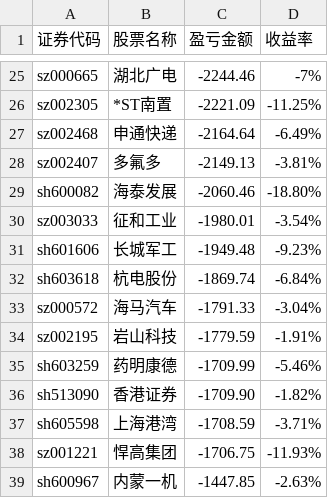
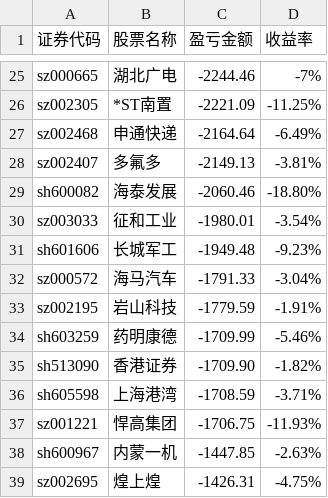
Before and after one commit to gniqizeuy/gniqizeuy.github.io, a CSV file: assets/data/gf_losses.csv, drawn as a sheet; only a part is shown, gaps mark what is left out; the shorter side is filled out with more unchanged rows; the diff names each change by its address in the sheet, - before the commit and + after, or states it on an @@ line.

```diff
--- a/assets/data/gf_losses.csv
+++ b/assets/data/gf_losses.csv
-row 32: sh603618 | 杭电股份 | -1869.74 | -6.84%
```
Also changed, not shown: 1 other file.
